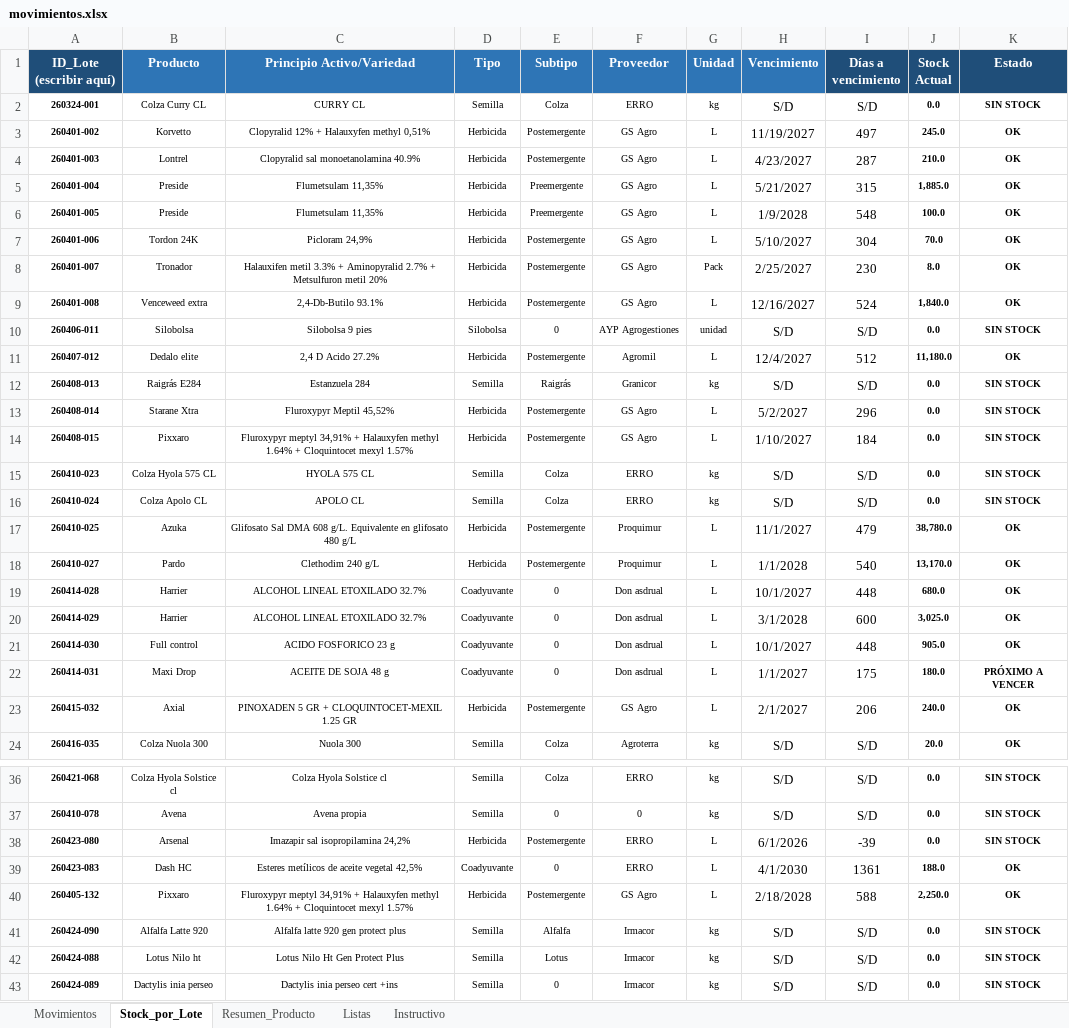
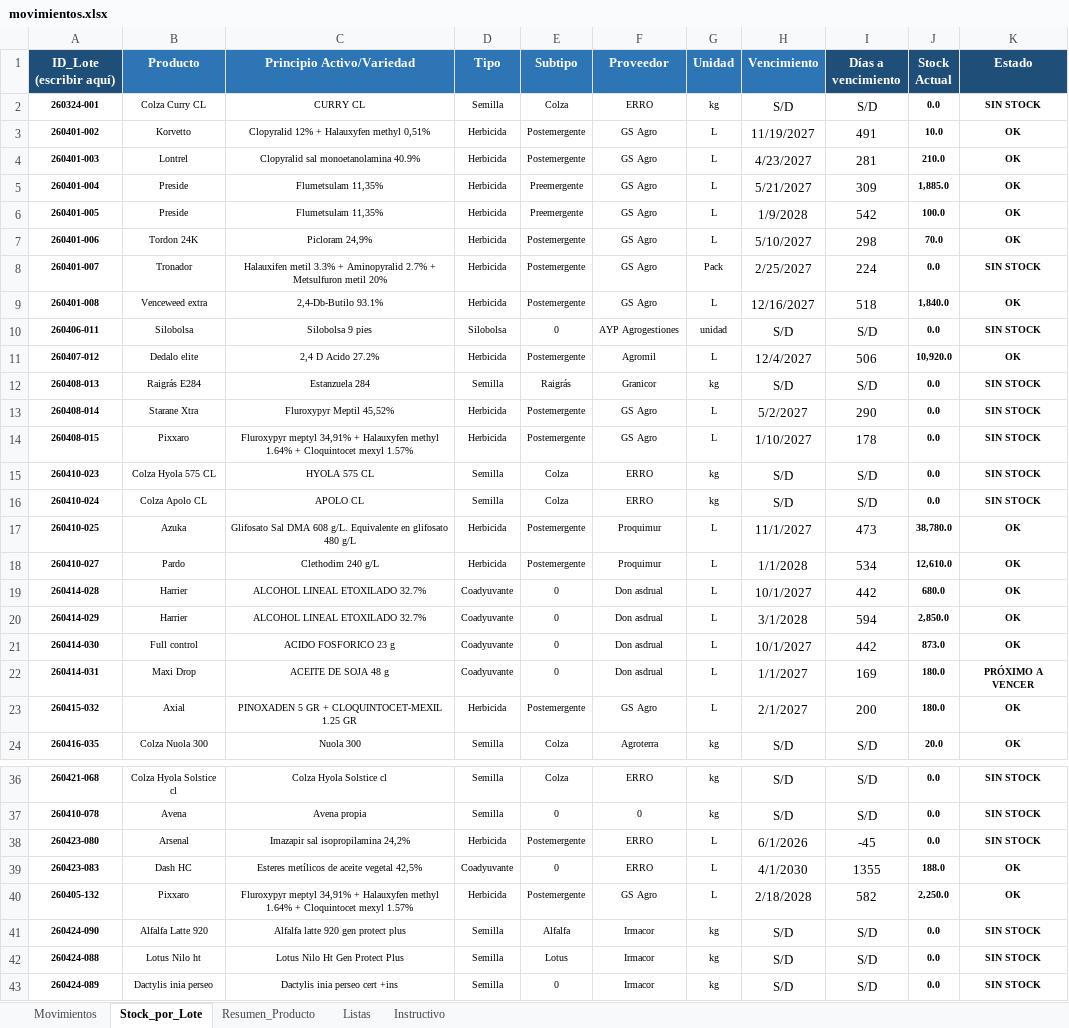
Before and after one commit to CeibosGroup/stock-galpon-hub, an Excel workbook: movimientos.xlsx, sheet Stock_por_Lote, drawn as a sheet; only a part is shown, gaps mark what is left out; values as stored, in another font and other column widths than the file's, no borders; conditional formats not drawn; the diff covers the shown part only; the diff names each change by its address in the sheet, - before the commit and + after, or states it on an @@ line.

```diff
--- a/movimientos.xlsx (sheet Stock_por_Lote)
+++ b/movimientos.xlsx (sheet Stock_por_Lote)
-I3 (Días a vencimiento): 497
+I3 (Días a vencimiento): 491
-J3 (Stock Actual): 245.0
+J3 (Stock Actual): 10.0
-I4 (Días a vencimiento): 287
+I4 (Días a vencimiento): 281
-I5 (Días a vencimiento): 315
+I5 (Días a vencimiento): 309
-I6 (Días a vencimiento): 548
+I6 (Días a vencimiento): 542
-I7 (Días a vencimiento): 304
+I7 (Días a vencimiento): 298
-I8 (Días a vencimiento): 230
+I8 (Días a vencimiento): 224
-J8 (Stock Actual): 8.0
+J8 (Stock Actual): 0.0
-K8 (Estado): OK
+K8 (Estado): SIN STOCK
-I9 (Días a vencimiento): 524
+I9 (Días a vencimiento): 518
-I11 (Días a vencimiento): 512
+I11 (Días a vencimiento): 506
-J11 (Stock Actual): 11,180.0
+J11 (Stock Actual): 10,920.0
-I13 (Días a vencimiento): 296
+I13 (Días a vencimiento): 290
-I14 (Días a vencimiento): 184
+I14 (Días a vencimiento): 178
-I17 (Días a vencimiento): 479
+I17 (Días a vencimiento): 473
-I18 (Días a vencimiento): 540
+I18 (Días a vencimiento): 534
-J18 (Stock Actual): 13,170.0
+J18 (Stock Actual): 12,610.0
-I19 (Días a vencimiento): 448
+I19 (Días a vencimiento): 442
-I20 (Días a vencimiento): 600
+I20 (Días a vencimiento): 594
-J20 (Stock Actual): 3,025.0
+J20 (Stock Actual): 2,850.0
-I21 (Días a vencimiento): 448
+I21 (Días a vencimiento): 442
-J21 (Stock Actual): 905.0
+J21 (Stock Actual): 873.0
-I22 (Días a vencimiento): 175
+I22 (Días a vencimiento): 169
-I23 (Días a vencimiento): 206
+I23 (Días a vencimiento): 200
-J23 (Stock Actual): 240.0
+J23 (Stock Actual): 180.0
-I38 (Días a vencimiento): -39
+I38 (Días a vencimiento): -45
-I39 (Días a vencimiento): 1361
+I39 (Días a vencimiento): 1355
-I40 (Días a vencimiento): 588
+I40 (Días a vencimiento): 582
```
Also changed, not shown: 6 edited cells elsewhere in this sheet, sheet Movimientos, sheet Resumen_Producto, hidden cells.
